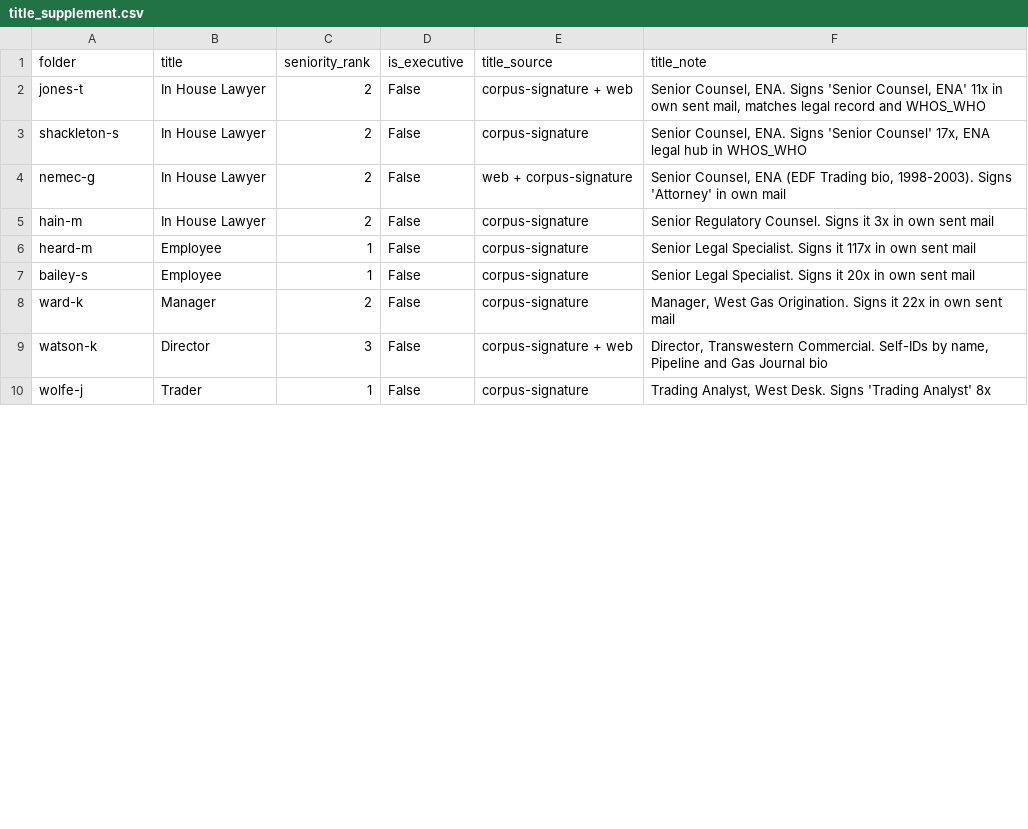
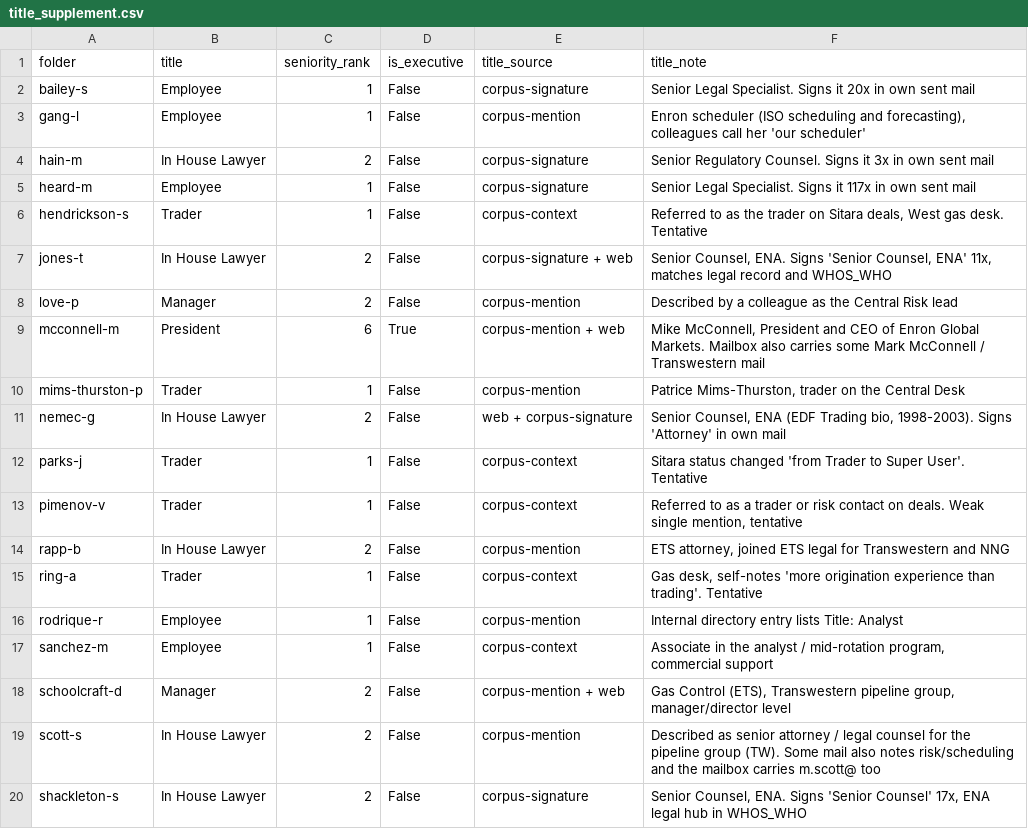
Before and after one commit to HardMax71/dm-lab-ss26-enron, a CSV file: eda-5/refs/title_supplement.csv, drawn as a sheet; only a part is shown; the shorter side is filled out with more unchanged rows; the diff covers the shown part only.

Commit message:
eda-5: close the title gap to 148/149 via deeper corpus mining
Extends the supplement from 11 fills to 31. The new 20 come from a deeper pass
over the corpus: not just each person's own signature, but how colleagues
introduce them (org-chart listings, "Name, Title" mentions), which is usually
more explicit for the obscure owners.

New evidence tiers in title_source: corpus-mention (third-party, explicit and
repeated) and corpus-context (softer desk-level inference, marked tentative in
the note), alongside the existing corpus-signature and web. Web search confirmed
a couple but carried none on its own; the obscure majority have no web footprint.

Notable fills: Mike McConnell (President & CEO, Enron Global Markets), Stacey
White (Director, Power Risk Management), Mark Whitt (VP), Bill Rapp (ETS
attorney), Susan Scott (TW pipeline counsel), Chris Stokley (manager), Darrell
Schoolcraft (gas-control manager), plus the West/Central gas-desk traders. Two
new executives (McConnell, Whitt), both in the internal majority, so the
"broadcasters aren't the executives" finding is unchanged.

Only merriss-s (4 authored messages) stays N/A. The is_executive parse from the
CSV is now string-safe.

```diff
--- a/eda-5/refs/title_supplement.csv
+++ b/eda-5/refs/title_supplement.csv
@@ -1,7 +1,20 @@
 folder;title;seniority_rank;is_executive;title_source;title_note
-jones-t;In House Lawyer;2;False;corpus-signature + web;Senior Counsel, ENA. Signs 'Senior Counsel, ENA' 11x in own sent mail, matches legal record and WHOS_WHO
-shackleton-s;In House Lawyer;2;False;corpus-signature;Senior Counsel, ENA. Signs 'Senior Counsel' 17x, ENA legal hub in WHOS_WHO
-nemec-g;In House Lawyer;2;False;web + corpus-signature;Senior Counsel, ENA (EDF Trading bio, 1998-2003). Signs 'Attorney' in own mail
+bailey-s;Employee;1;False;corpus-signature;Senior Legal Specialist. Signs it 20x in own sent mail
+gang-l;Employee;1;False;corpus-mention;Enron scheduler (ISO scheduling and forecasting), colleagues call her 'our scheduler'
 hain-m;In House Lawyer;2;False;corpus-signature;Senior Regulatory Counsel. Signs it 3x in own sent mail
 heard-m;Employee;1;False;corpus-signature;Senior Legal Specialist. Signs it 117x in own sent mail
-bailey-s;Employee;1;False;corpus-signature;Senior Legal Specialist. Signs it 20x in own sent mail
+hendrickson-s;Trader;1;False;corpus-context;Referred to as the trader on Sitara deals, West gas desk. Tentative
+jones-t;In House Lawyer;2;False;corpus-signature + web;Senior Counsel, ENA. Signs 'Senior Counsel, ENA' 11x, matches legal record and WHOS_WHO
+love-p;Manager;2;False;corpus-mention;Described by a colleague as the Central Risk lead
+mcconnell-m;President;6;True;corpus-mention + web;Mike McConnell, President and CEO of Enron Global Markets. Mailbox also carries some Mark McConnell / Transwestern mail
+mims-thurston-p;Trader;1;False;corpus-mention;Patrice Mims-Thurston, trader on the Central Desk
+nemec-g;In House Lawyer;2;False;web + corpus-signature;Senior Counsel, ENA (EDF Trading bio, 1998-2003). Signs 'Attorney' in own mail
+parks-j;Trader;1;False;corpus-context;Sitara status changed 'from Trader to Super User'. Tentative
+pimenov-v;Trader;1;False;corpus-context;Referred to as a trader or risk contact on deals. Weak single mention, tentative
+rapp-b;In House Lawyer;2;False;corpus-mention;ETS attorney, joined ETS legal for Transwestern and NNG
+ring-a;Trader;1;False;corpus-context;Gas desk, self-notes 'more origination experience than trading'. Tentative
+rodrique-r;Employee;1;False;corpus-mention;Internal directory entry lists Title: Analyst
+sanchez-m;Employee;1;False;corpus-context;Associate in the analyst / mid-rotation program, commercial support
+schoolcraft-d;Manager;2;False;corpus-mention + web;Gas Control (ETS), Transwestern pipeline group, manager/director level
+scott-s;In House Lawyer;2;False;corpus-mention;Described as senior attorney / legal counsel for the pipeline group (TW). Some mail also notes risk/scheduling and the mailbox carries m.scott@ too
+shackleton-s;In House Lawyer;2;False;corpus-signature;Senior Counsel, ENA. Signs 'Senior Counsel' 17x, ENA legal hub in WHOS_WHO
```
Also changed, not shown: 7 added rows and 2 moved rows elsewhere in this file, 3 other files.
